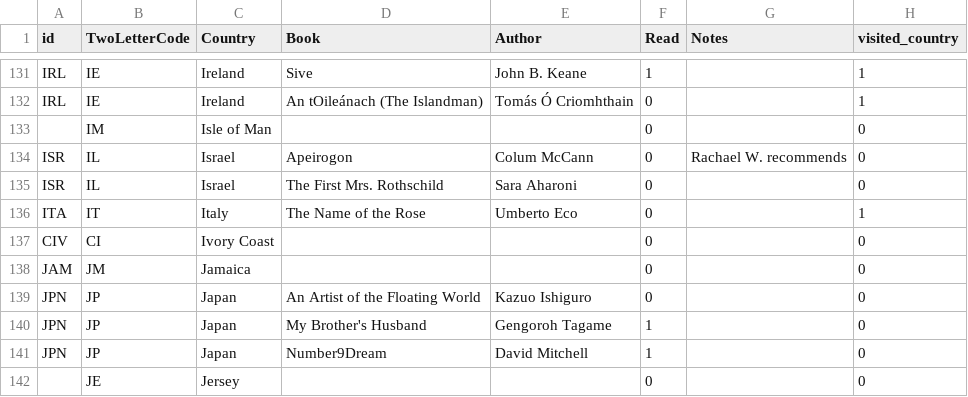
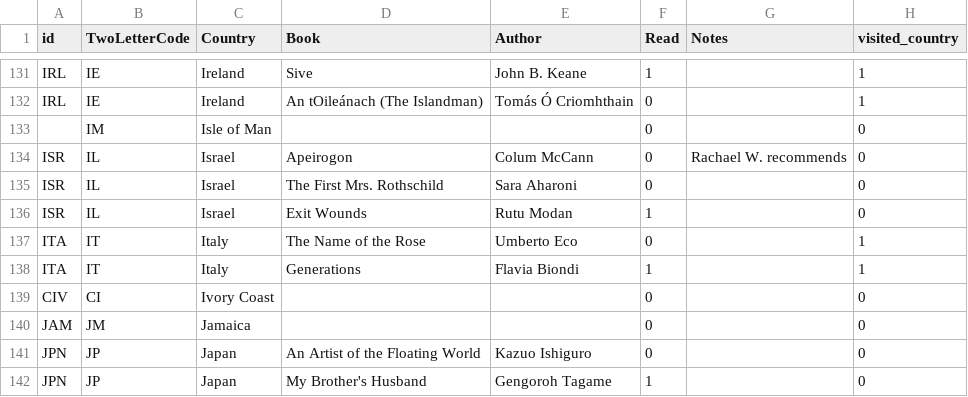
Before and after one commit to paulkaefer/read-the-world, a CSV file: read_the_world.csv, drawn as a sheet; only a part is shown, gaps mark what is left out; the shorter side is filled out with more unchanged rows.

Commit message:
+ graphic novels from Israel and Italy

```diff
--- a/read_the_world.csv
+++ b/read_the_world.csv
@@ -135,3 +135,5 @@ ISR,IL,Israel,Apeirogon,Colum McCann,0,Rachael W. recommends,0
 ISR,IL,Israel,The First Mrs. Rothschild,Sara Aharoni,0,,0
+ISR,IL,Israel,Exit Wounds,Rutu Modan,1,,0
 ITA,IT,Italy,The Name of the Rose,Umberto Eco,0,,1
+ITA,IT,Italy,Generations,Flavia Biondi,1,,1
 CIV,CI,Ivory Coast,,,0,,0
```
